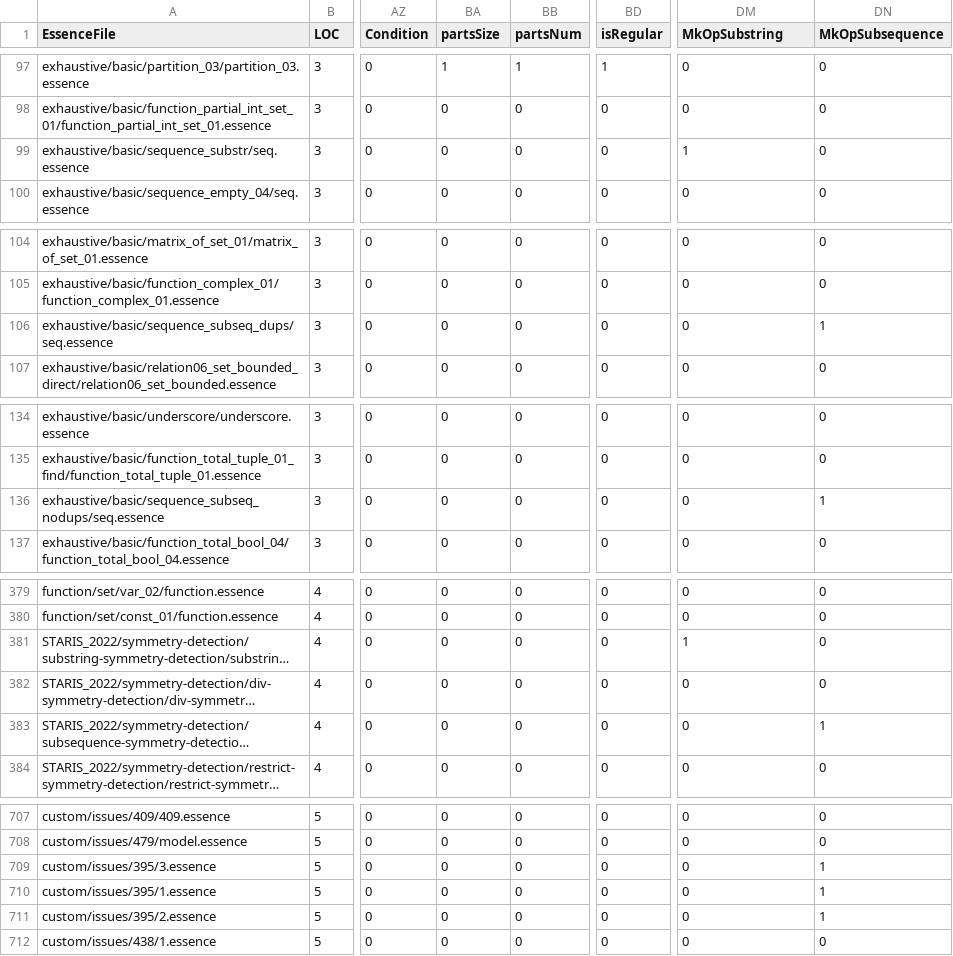
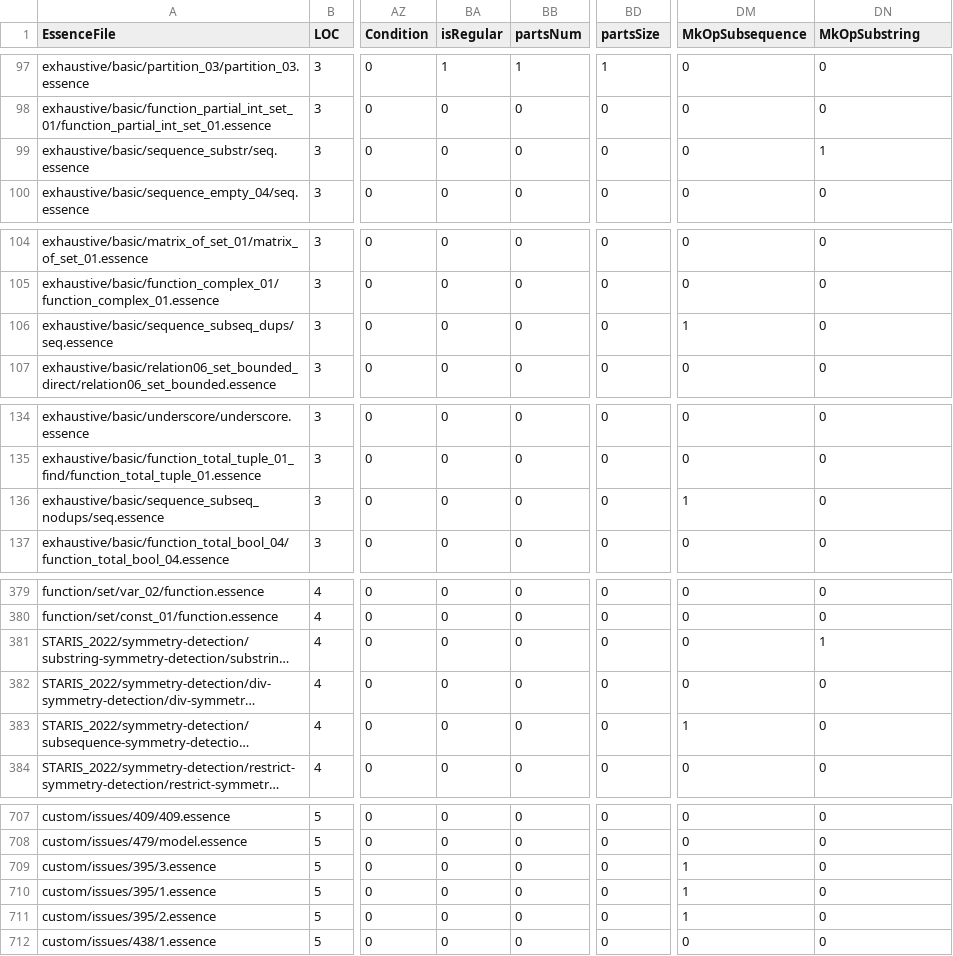
Before and after one commit to gskorokhod/conjure-oxide, a CSV file: tools/essence-feature-usage-stats/data.csv, drawn as a sheet; only a part is shown, gaps mark what is left out; long unchanged cells end in …; the diff covers the shown part only; the diff names each change by its address in the sheet, - before the commit and + after, or states it on an @@ line.

Commit message:
Actions: Deploy the essence features usage table 🚀

```diff
--- a/tools/essence-feature-usage-stats/data.csv
+++ b/tools/essence-feature-usage-stats/data.csv
-BA1: partsSize
+BA1: isRegular
-BD1: isRegular
+BD1: partsSize
-DM1: MkOpSubstring
+DM1: MkOpSubsequence
-DN1: MkOpSubsequence
+DN1: MkOpSubstring
-DM99 (MkOpSubsequence): 1
+DM99 (MkOpSubsequence): 0
-DN99 (MkOpSubstring): 0
+DN99 (MkOpSubstring): 1
-DM106 (MkOpSubsequence): 0
+DM106 (MkOpSubsequence): 1
-DN106 (MkOpSubstring): 1
+DN106 (MkOpSubstring): 0
-DM136 (MkOpSubsequence): 0
+DM136 (MkOpSubsequence): 1
-DN136 (MkOpSubstring): 1
+DN136 (MkOpSubstring): 0
-DM381 (MkOpSubsequence): 1
+DM381 (MkOpSubsequence): 0
-DN381 (MkOpSubstring): 0
+DN381 (MkOpSubstring): 1
-DM383 (MkOpSubsequence): 0
+DM383 (MkOpSubsequence): 1
-DN383 (MkOpSubstring): 1
+DN383 (MkOpSubstring): 0
-DM709:DM711 (MkOpSubsequence): 0
+DM709:DM711 (MkOpSubsequence): 1
-DN709:DN711 (MkOpSubstring): 1
+DN709:DN711 (MkOpSubstring): 0
```
Also changed, not shown: 4 edited cells elsewhere in this file, 1 other file.
